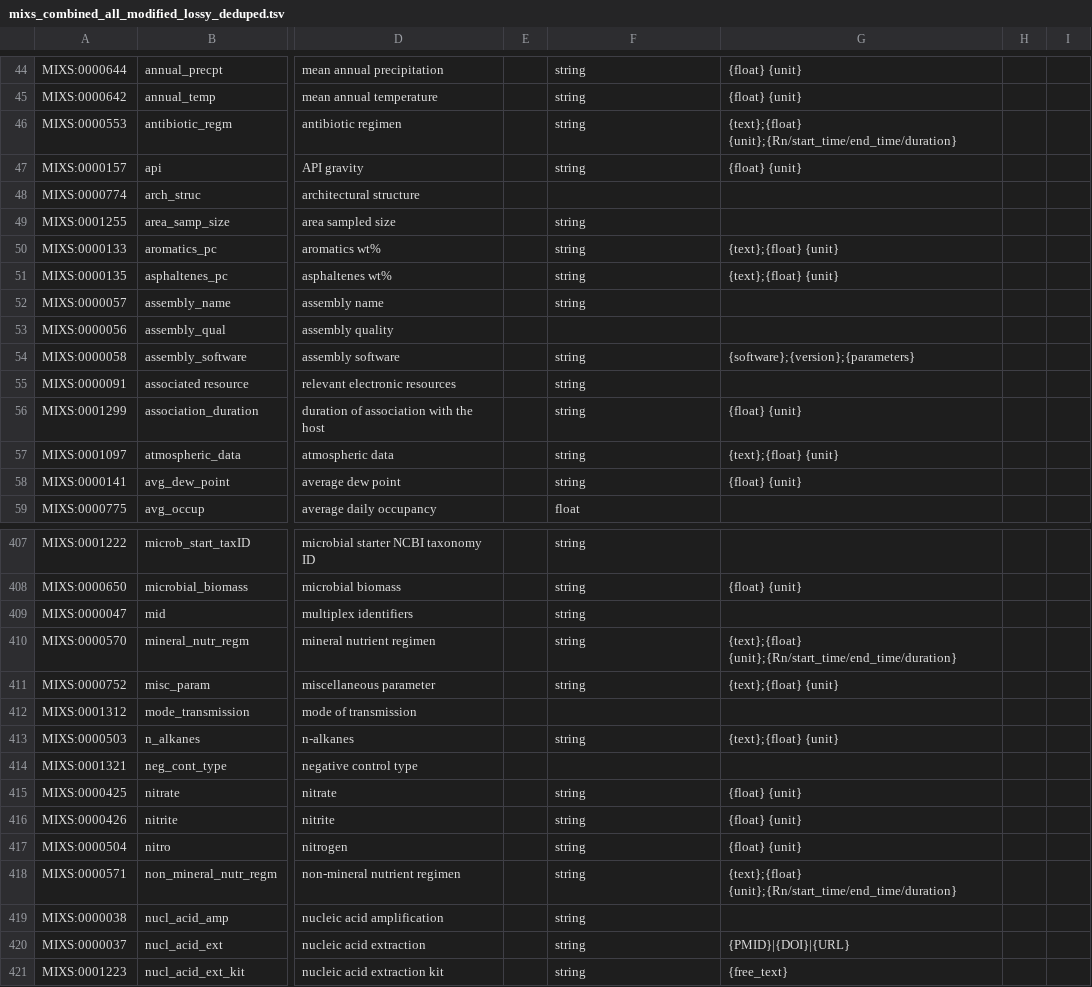
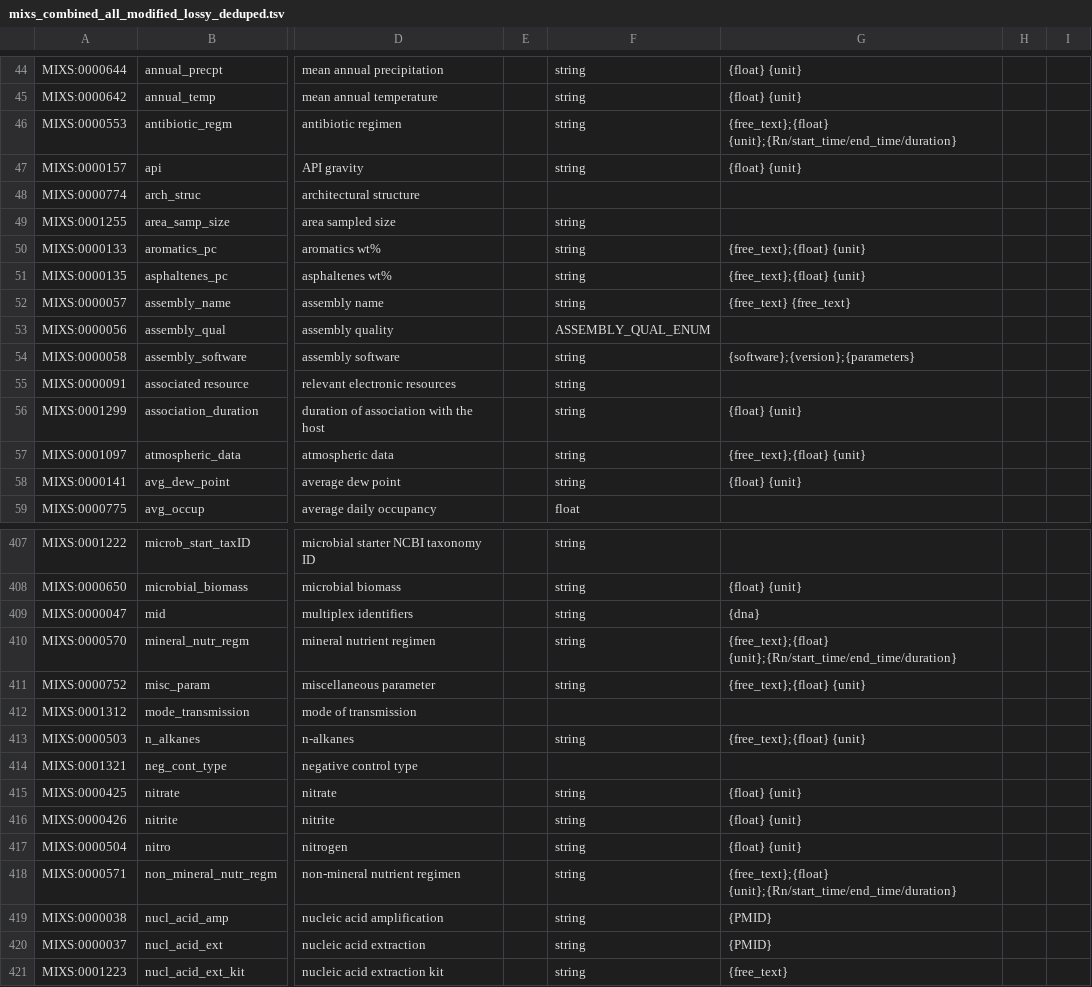
Before and after one commit to turbomam/mixs-subset-examples-first, a TSV file: data/mixs_combined_all_modified_lossy_deduped.tsv, drawn as a sheet; only a part is shown, gaps mark what is left out; the diff covers the shown part only; the diff names each change by its address in the sheet, - before the commit and + after, or states it on an @@ line.

Commit message:
patterns and enums for mimssoil

```diff
--- a/data/mixs_combined_all_modified_lossy_deduped.tsv
+++ b/data/mixs_combined_all_modified_lossy_deduped.tsv
-G46: {text};{float} {unit};{Rn/start_time/end_time/duration}
+G46: {free_text};{float} {unit};{Rn/start_time/end_time/duration}
-G50:G51: {text};{float} {unit}
+G50:G51: {free_text};{float} {unit}
-G52: (empty)
+G52: {free_text} {free_text}
-F53: (empty)
+F53: ASSEMBLY_QUAL_ENUM
-G57: {text};{float} {unit}
+G57: {free_text};{float} {unit}
-G409: (empty)
+G409: {dna}
-G410: {text};{float} {unit};{Rn/start_time/end_time/duration}
+G410: {free_text};{float} {unit};{Rn/start_time/end_time/duration}
-G411: {text};{float} {unit}
+G411: {free_text};{float} {unit}
-G413: {text};{float} {unit}
+G413: {free_text};{float} {unit}
-G418: {text};{float} {unit};{Rn/start_time/end_time/duration}
+G418: {free_text};{float} {unit};{Rn/start_time/end_time/duration}
-G419: (empty)
+G419: {PMID}
-G420: {PMID}|{DOI}|{URL}
+G420: {PMID}
```
Also changed, not shown: 68 edited cells elsewhere in this file, 23 other files.
